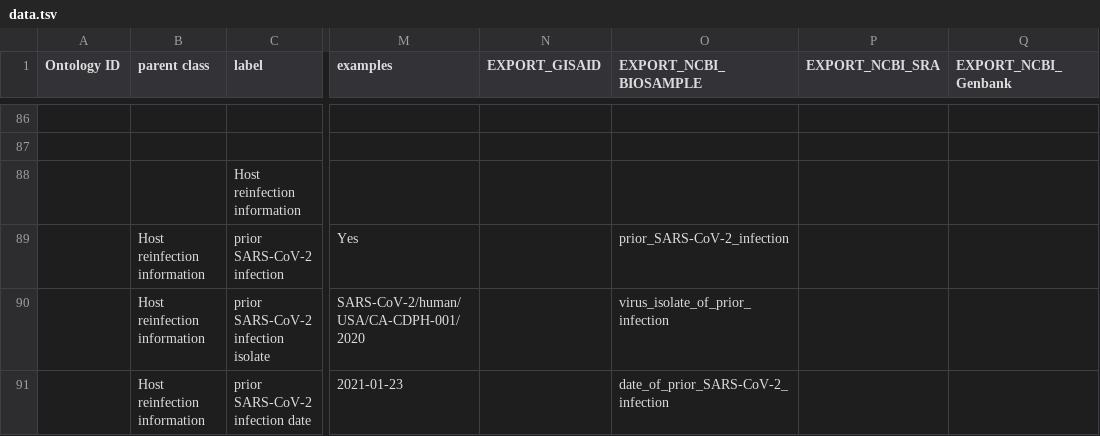
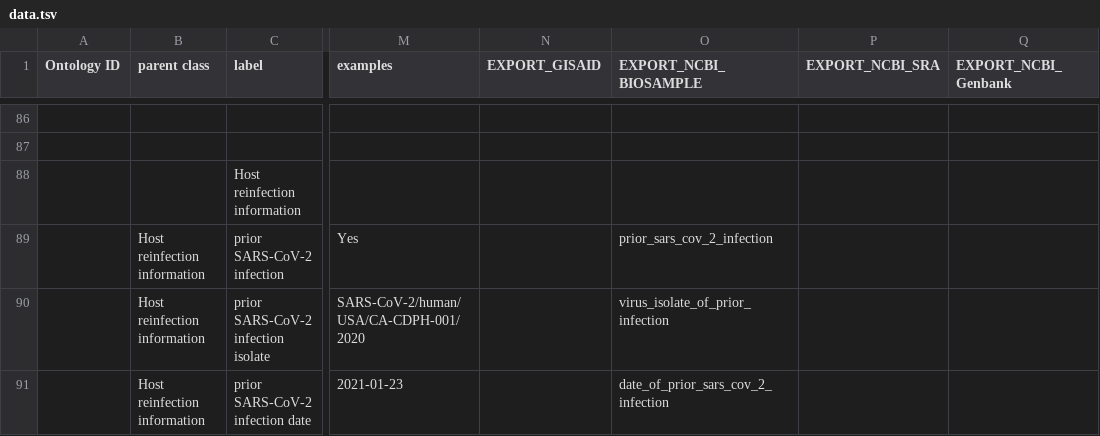
Before and after one commit to cidgoh/DataHarmonizer, a TSV file: template/pha4ge/data.tsv, drawn as a sheet; only a part is shown, gaps mark what is left out; the diff covers the shown part only; the diff names each change by its address in the sheet, - before the commit and + after, or states it on an @@ line.

Commit message:
pha4ge field update and export format ordering

```diff
--- a/template/pha4ge/data.tsv
+++ b/template/pha4ge/data.tsv
-O89 (EXPORT_NCBI_BIOSAMPLE): prior_SARS-CoV-2_infection
+O89 (EXPORT_NCBI_BIOSAMPLE): prior_sars_cov_2_infection
-O91 (EXPORT_NCBI_BIOSAMPLE): date_of_prior_SARS-CoV-2_infection
+O91 (EXPORT_NCBI_BIOSAMPLE): date_of_prior_sars_cov_2_infection
```
Also changed, not shown: 3 removed rows and 44 edited cells elsewhere in this file, 3 other files.
